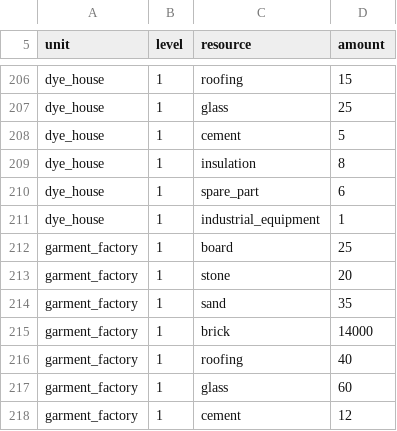
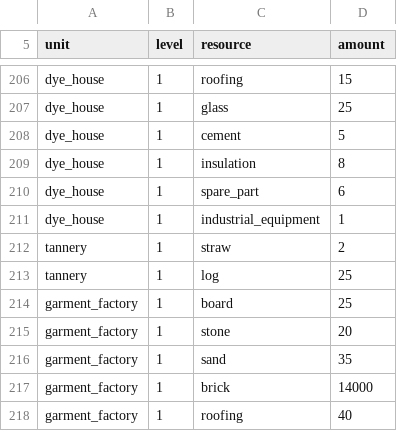
Before and after one commit to algb006/kolkhoz_root, a CSV file: tables/unit_level_cost.csv, drawn as a sheet; only a part is shown, gaps mark what is left out; the shorter side is filled out with more unchanged rows.

```diff
--- a/tables/unit_level_cost.csv
+++ b/tables/unit_level_cost.csv
@@ -211,2 +211,4 @@ dye_house,1,spare_part,6
 dye_house,1,industrial_equipment,1
+tannery,1,straw,2
+tannery,1,log,25
 garment_factory,1,board,25
```
Also changed, not shown: tables/unit_levels.csv, tables/unit_types.csv.
